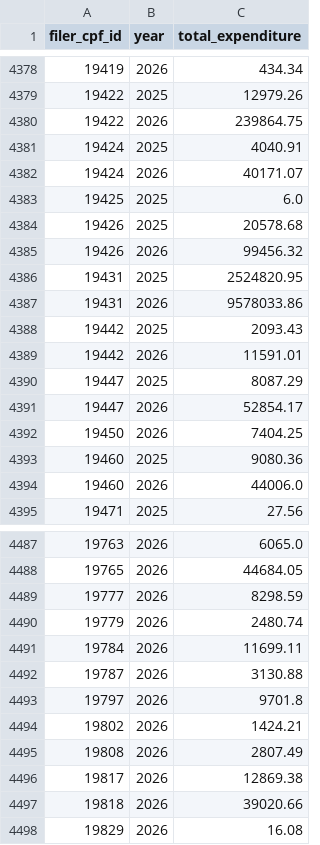
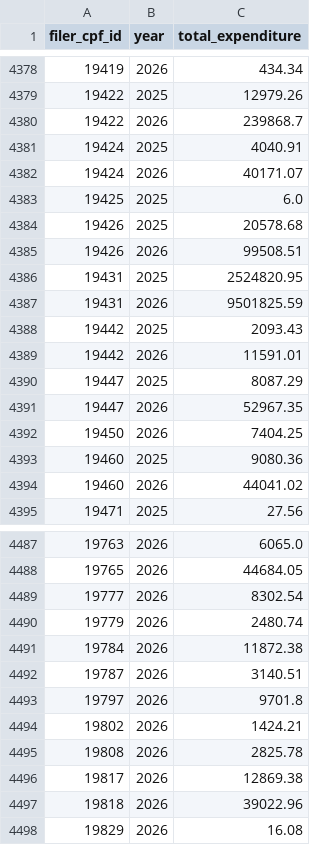
Before and after one commit to nesanders/federal-campaign-disclosure-ai, a CSV file: data/processed/ocpf_filer_year_totals.csv, drawn as a sheet; only a part is shown, gaps mark what is left out; the diff covers the shown part only.

```diff
--- a/data/processed/ocpf_filer_year_totals.csv
+++ b/data/processed/ocpf_filer_year_totals.csv
@@ -4379,3 +4379,3 @@ filer_cpf_id,year,total_expenditure
 19422,2025,12979.26
-19422,2026,239864.75
+19422,2026,239868.7
 19424,2025,4040.91
@@ -4384,5 +4384,5 @@ filer_cpf_id,year,total_expenditure
 19426,2025,20578.68
-19426,2026,99456.32
+19426,2026,99508.51
 19431,2025,2524820.95
-19431,2026,9578033.86
+19431,2026,9501825.59
 19442,2025,2093.43
@@ -4390,6 +4390,6 @@ filer_cpf_id,year,total_expenditure
 19447,2025,8087.29
-19447,2026,52854.17
+19447,2026,52967.35
 19450,2026,7404.25
 19460,2025,9080.36
-19460,2026,44006.0
+19460,2026,44041.02
 19471,2025,27.56
@@ -4488,11 +4488,11 @@ filer_cpf_id,year,total_expenditure
 19765,2026,44684.05
-19777,2026,8298.59
+19777,2026,8302.54
 19779,2026,2480.74
-19784,2026,11699.11
-19787,2026,3130.88
+19784,2026,11872.38
+19787,2026,3140.51
 19797,2026,9701.8
 19802,2026,1424.21
-19808,2026,2807.49
+19808,2026,2825.78
 19817,2026,12869.38
-19818,2026,39020.66
+19818,2026,39022.96
 19829,2026,16.08
```
Also changed, not shown: 4 added rows and 119 edited cells elsewhere in this file, data/processed/ie_totals_2026.csv, data/processed/matches_2022.csv, 19 other files.
